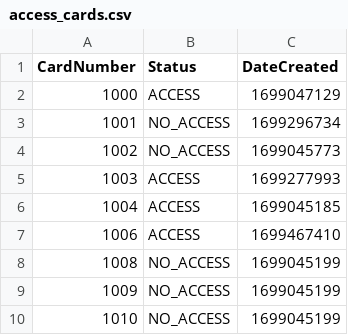
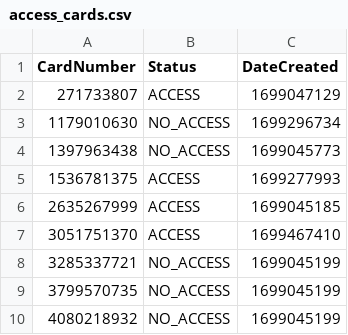
Before and after one commit to simonthorell/access-control-system, a CSV file: access_cards.csv, drawn as a sheet.

Commit message:
Cards now stored & sorted by RFID hex using unsigned ints

```diff
--- a/access_cards.csv
+++ b/access_cards.csv
@@ -1,10 +1,10 @@
 CardNumber,Status,DateCreated
-1000,ACCESS,1699047129
-1001,NO_ACCESS,1699296734
-1002,NO_ACCESS,1699045773
-1003,ACCESS,1699277993
-1004,ACCESS,1699045185
-1006,ACCESS,1699467410
-1008,NO_ACCESS,1699045199
-1009,NO_ACCESS,1699045199
-1010,NO_ACCESS,1699045199
+271733807,ACCESS,1699047129
+1179010630,NO_ACCESS,1699296734
+1397963438,NO_ACCESS,1699045773
+1536781375,ACCESS,1699277993
+2635267999,ACCESS,1699045185
+3051751370,ACCESS,1699467410
+3285337721,NO_ACCESS,1699045199
+3799570735,NO_ACCESS,1699045199
+4080218932,NO_ACCESS,1699045199
```
Also changed, not shown: 5 other files.
